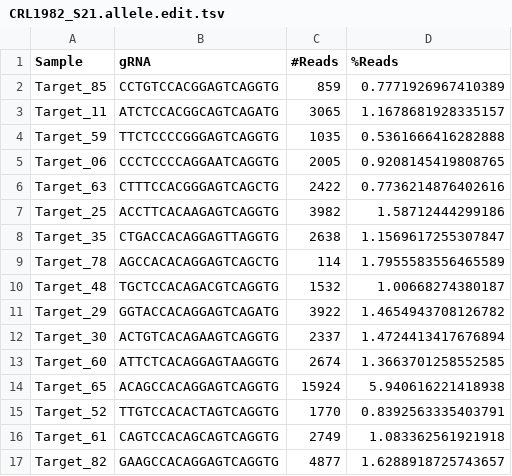
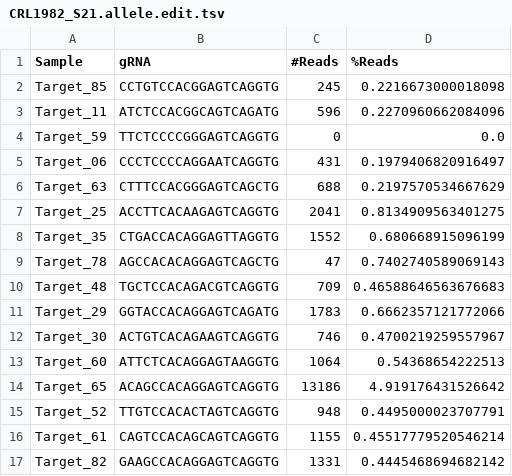
Before and after one commit to tsailabSJ/MKSR_off_targets, a TSV file: data/process_data/CRL1982_S21.allele.edit.tsv, drawn as a sheet; only a part is shown; the diff covers the shown part only.

```diff
--- a/data/process_data/CRL1982_S21.allele.edit.tsv
+++ b/data/process_data/CRL1982_S21.allele.edit.tsv
@@ -1,17 +1,17 @@
 Sample	gRNA	#Reads	%Reads
-Target_85	CCTGTCCACGGAGTCAGGTG	859	0.7771926967410389
-Target_11	ATCTCCACGGCAGTCAGATG	3065	1.1678681928335157
-Target_59	TTCTCCCCGGGAGTCAGGTG	1035	0.5361666416282888
-Target_06	CCCTCCCCAGGAATCAGGTG	2005	0.9208145419808765
-Target_63	CTTTCCACGGGAGTCAGCTG	2422	0.7736214876402616
-Target_25	ACCTTCACAAGAGTCAGGTG	3982	1.58712444299186
-Target_35	CTGACCACAGGAGTTAGGTG	2638	1.1569617255307847
-Target_78	AGCCACACAGGAGTCAGCTG	114	1.7955583556465589
-Target_48	TGCTCCACAGACGTCAGGTG	1532	1.00668274380187
-Target_29	GGTACCACAGGAGTCAGATG	3922	1.4654943708126782
-Target_30	ACTGTCACAGAAGTCAGGTG	2337	1.4724413417676894
-Target_60	ATTCTCACAGGAGTAAGGTG	2674	1.3663701258552585
-Target_65	ACAGCCACAGGAGTCAGGTG	15924	5.940616221418938
-Target_52	TTGTCCACACTAGTCAGGTG	1770	0.8392563335403791
-Target_61	CAGTCCACAGCAGTCAGGTG	2749	1.083362561921918
-Target_82	GAAGCCACAGGAGTCAGGTG	4877	1.6288918725743657
+Target_85	CCTGTCCACGGAGTCAGGTG	245	0.2216673000018098
+Target_11	ATCTCCACGGCAGTCAGATG	596	0.2270960662084096
+Target_59	TTCTCCCCGGGAGTCAGGTG	0	0.0
+Target_06	CCCTCCCCAGGAATCAGGTG	431	0.1979406820916497
+Target_63	CTTTCCACGGGAGTCAGCTG	688	0.2197570534667629
+Target_25	ACCTTCACAAGAGTCAGGTG	2041	0.8134909563401275
+Target_35	CTGACCACAGGAGTTAGGTG	1552	0.680668915096199
+Target_78	AGCCACACAGGAGTCAGCTG	47	0.7402740589069143
+Target_48	TGCTCCACAGACGTCAGGTG	709	0.46588646563676683
+Target_29	GGTACCACAGGAGTCAGATG	1783	0.6662357121772066
+Target_30	ACTGTCACAGAAGTCAGGTG	746	0.4700219259557967
+Target_60	ATTCTCACAGGAGTAAGGTG	1064	0.54368654222513
+Target_65	ACAGCCACAGGAGTCAGGTG	13186	4.919176431526642
+Target_52	TTGTCCACACTAGTCAGGTG	948	0.4495000023707791
+Target_61	CAGTCCACAGCAGTCAGGTG	1155	0.45517779520546214
+Target_82	GAAGCCACAGGAGTCAGGTG	1331	0.4445468694682142
```
Also changed, not shown: 148 edited cells elsewhere in this file, data/process_data/CRL1962_S1.allele.edit.tsv, data/process_data/CRL1968_S7.allele.edit.tsv, 48 other files.
